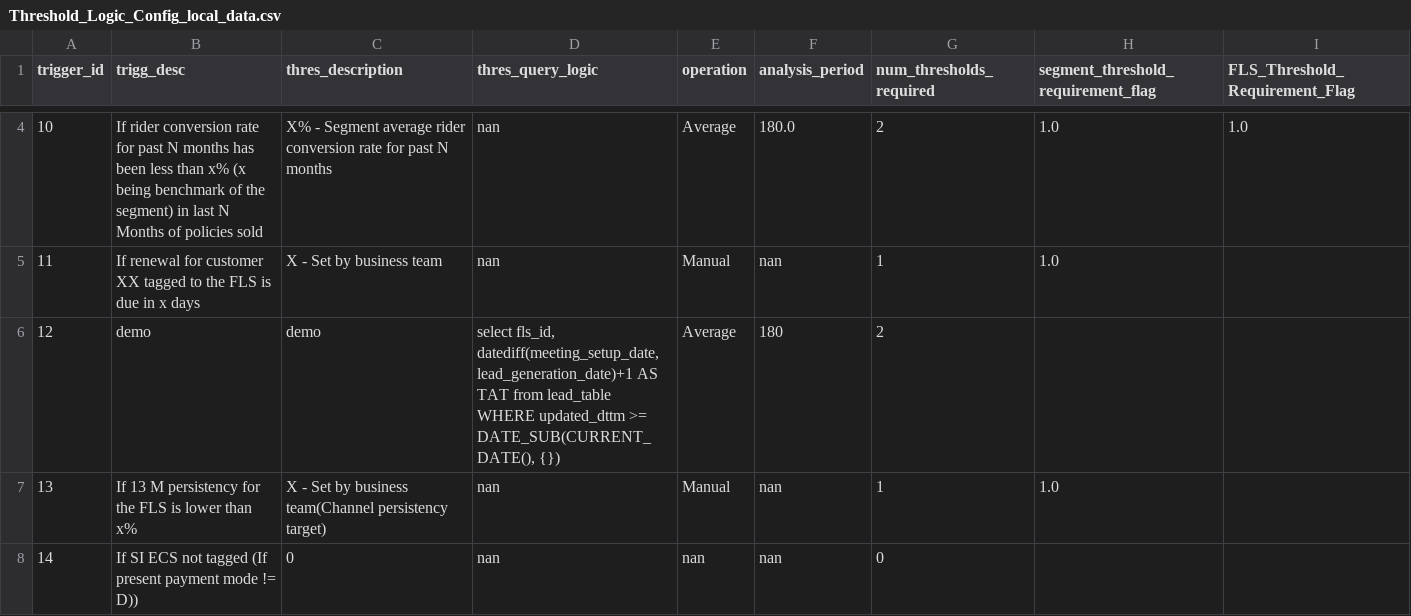
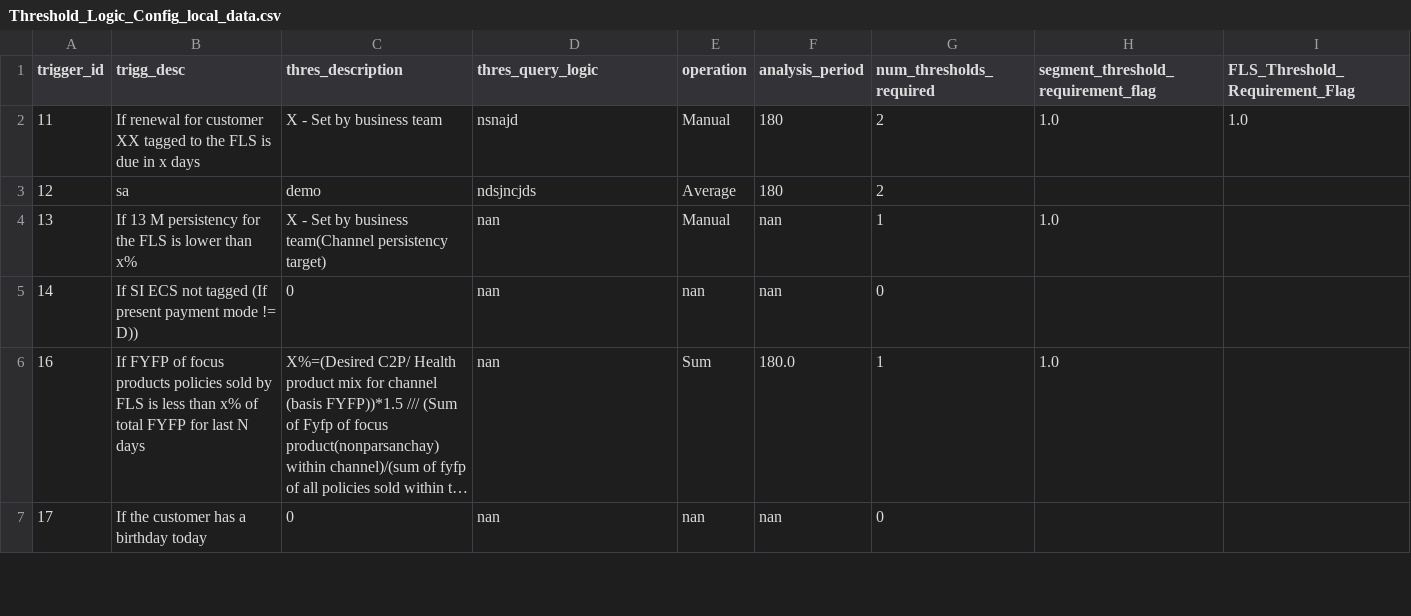
Before and after one commit to sachinbhoiexponentia/Django_UI, a CSV file: upload_csv_files/Threshold_Logic_Config_local_data.csv, drawn as a sheet; only a part is shown, gaps mark what is left out; the shorter side is filled out with more unchanged rows; long unchanged cells end in …; removed rows and columns are numbered as before the commit, all else as after; the diff covers the shown part only; the diff names each change by its address in the sheet, - before the commit and + after, or states it on an @@ line.

```diff
--- a/upload_csv_files/Threshold_Logic_Config_local_data.csv
+++ b/upload_csv_files/Threshold_Logic_Config_local_data.csv
-row 4: 10 | If rider conversion rate for past N months has been less than x% (x being benchmark of the segment) in last N Months of policies sold | X% - Segment average rider conversion rate for past N months | nan | Average | 180.0 | 2 | 1.0 | 1.0
-D2 (thres_query_logic): nan
+D2 (thres_query_logic): nsnajd
-F2 (analysis_period): nan
+F2 (analysis_period): 180
-G2 (num_thresholds_required): 1
+G2 (num_thresholds_required): 2
-I2 (FLS_Threshold_Requirement_Flag): (empty)
+I2 (FLS_Threshold_Requirement_Flag): 1.0
-B3 (trigg_desc): demo
+B3 (trigg_desc): sa
-D3 (thres_query_logic): select fls_id, datediff(meeting_setup_date,lead_generation_date)+1 AS TAT from lead_table WHERE updated_dttm >= DATE_SUB(CURRENT_DATE(), {})
+D3 (thres_query_logic): ndsjncjds
```
Also changed, not shown: 1 added row, 2 removed rows and 3 edited cells elsewhere in this file, upload_csv_files/Channel_Task_Mapping_local_data.csv, upload_csv_files/Task_Closure_Config_local_data.csv, 21 other files.
